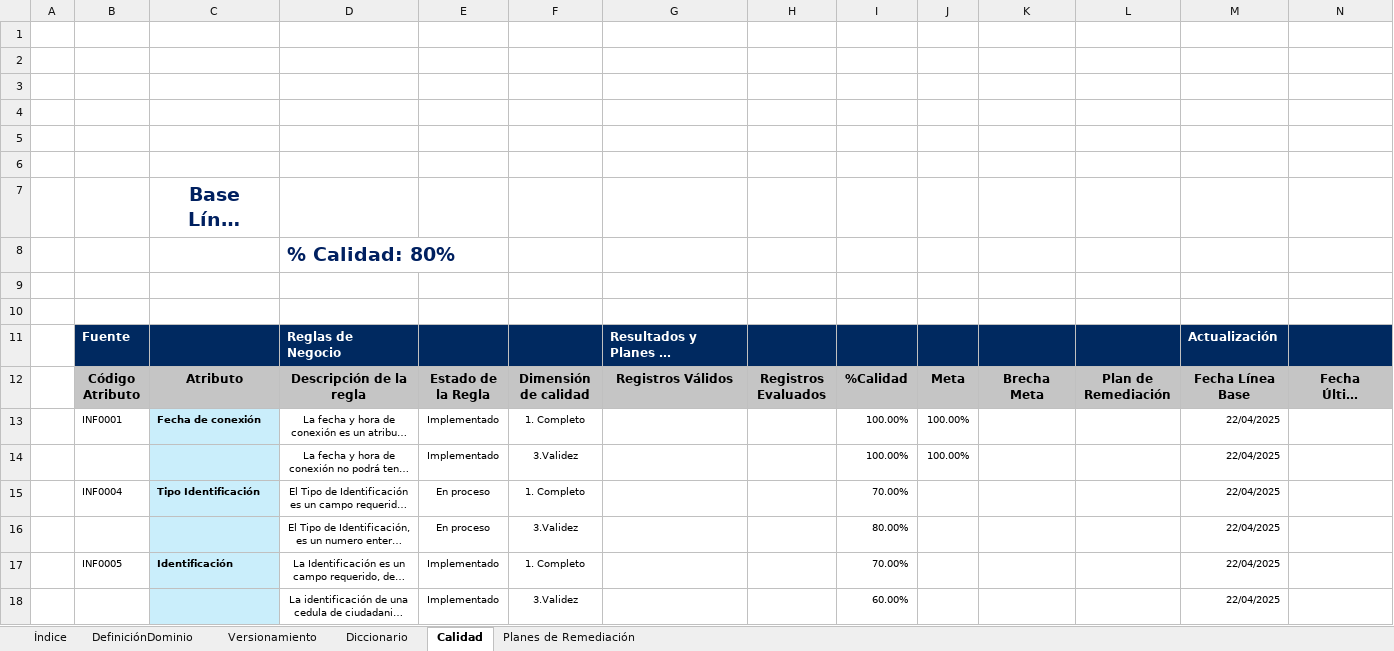
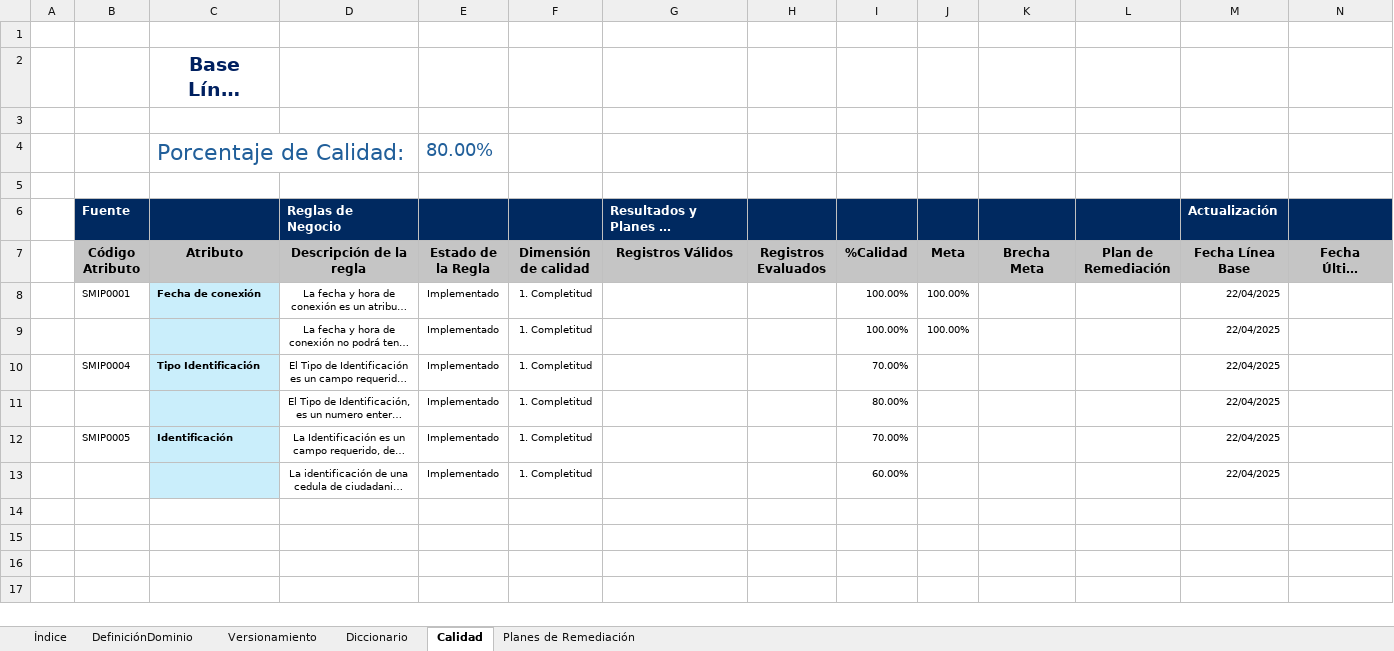
Before and after one commit to Josefu-zero/Excel-to-HTML, an Excel workbook: Libro Dominio Infraestructura Urbana.xlsx, sheet Calidad, drawn as a sheet; only a part is shown; long unchanged cells end in …; values as stored, in another font and other column widths than the file's, no borders; charts and pictures not drawn; removed rows and columns are numbered as before the commit, all else as after; rows hold the shown columns only; the diff names each change by its address in the sheet, - before the commit and + after, or states it on an @@ line.

```diff
--- a/Libro Dominio Infraestructura Urbana.xlsx (sheet Calidad)
+++ b/Libro Dominio Infraestructura Urbana.xlsx (sheet Calidad)
@@ row 7 moved to row 2: Base Línea Calidad @@
-row 4: (empty)
+row 4:  |  | Porcentaje de Calidad: |  | 80.00%
-row 4: (empty)
-row 5: (empty)
-row 6: (empty)
-row 8:  |  |  | % Calidad: 80%
-row 9: (empty)
-B8 (Código Atributo): INF0001
+B8 (Código Atributo): SMIP0001
-F8 (Dimensión de calidad): 1. Completo
+F8 (Dimensión de calidad): 1. Completitud
-F9 (Dimensión de calidad): 3.Validez
+F9 (Dimensión de calidad): 1. Completitud
-B10 (Código Atributo): INF0004
+B10 (Código Atributo): SMIP0004
-E10:E11 (Estado de la Regla): En proceso
+E10:E11 (Estado de la Regla): Implementado
-F10 (Dimensión de calidad): 1. Completo
+F10 (Dimensión de calidad): 1. Completitud
-F11 (Dimensión de calidad): 3.Validez
+F11 (Dimensión de calidad): 1. Completitud
-B12 (Código Atributo): INF0005
+B12 (Código Atributo): SMIP0005
-F12 (Dimensión de calidad): 1. Completo
+F12 (Dimensión de calidad): 1. Completitud
-F13 (Dimensión de calidad): 3.Validez
+F13 (Dimensión de calidad): 1. Completitud
```
Also changed, not shown: sheet DefiniciónDominio, sheet Versionamiento, sheet Diccionario, sheet Planes de Remediación, charts or pictures, 9 other files.
